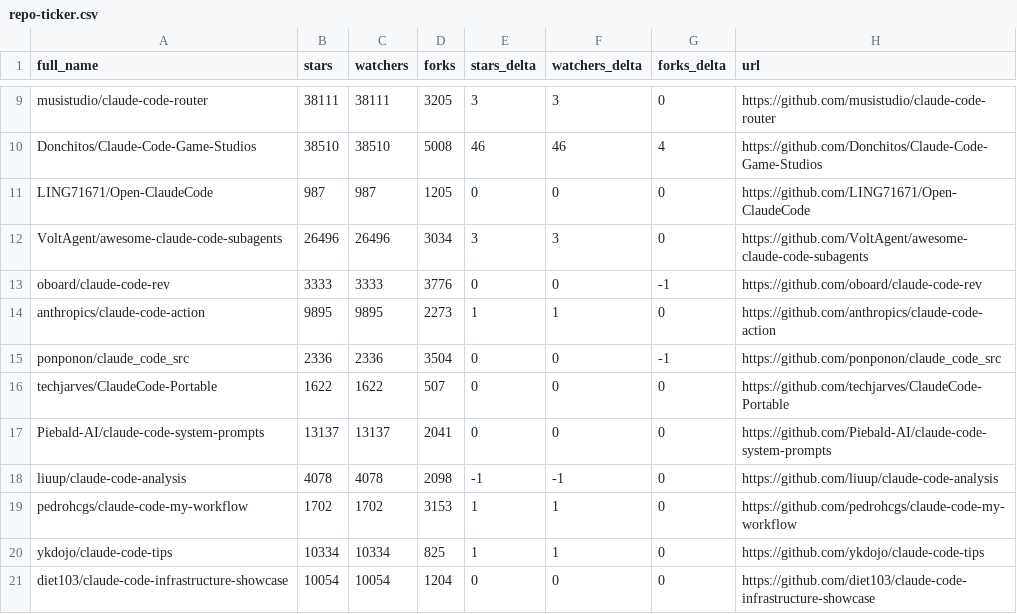
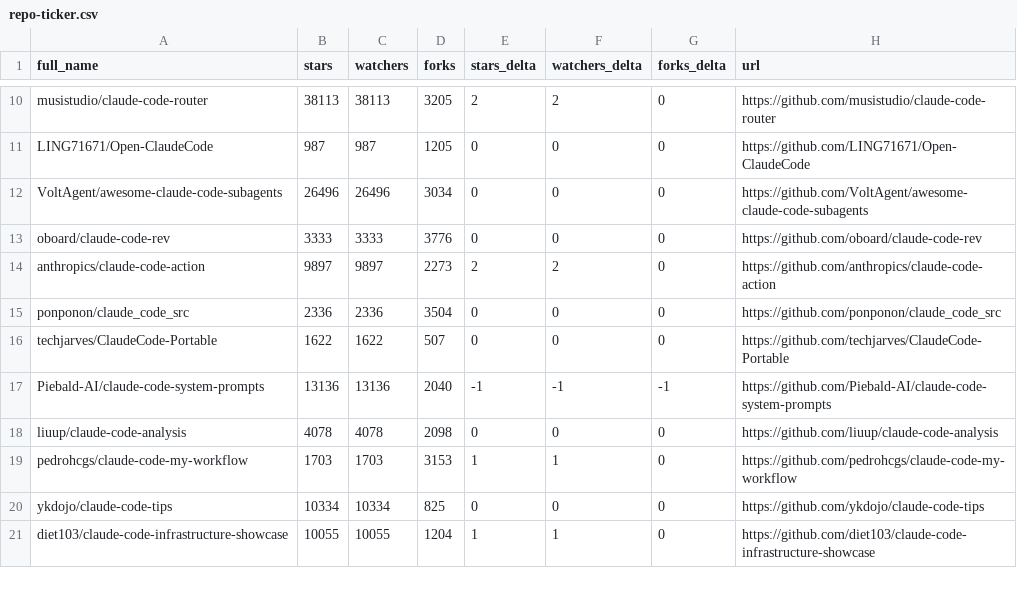
Before and after one commit to gerald-ica/awesome-claude-code, a CSV file: data/repo-ticker.csv, drawn as a sheet; only a part is shown, gaps mark what is left out; removed rows and columns are numbered as before the commit, all else as after; the diff covers the shown part only; the diff names each change by its address in the sheet, - before the commit and + after, or states it on an @@ line.

```diff
--- a/data/repo-ticker.csv
+++ b/data/repo-ticker.csv
-B10 (stars): 38111
+B10 (stars): 38113
-C10 (watchers): 38111
+C10 (watchers): 38113
-E10 (stars_delta): 3
+E10 (stars_delta): 2
-F10 (watchers_delta): 3
+F10 (watchers_delta): 2
-row 10: Donchitos/Claude-Code-Game-Studios | 38510 | 38510 | 5008 | 46 | 46 | 4 | https://github.com/Donchitos/Claude-Code-Game-Studios
-E12 (stars_delta): 3
+E12 (stars_delta): 0
-F12 (watchers_delta): 3
+F12 (watchers_delta): 0
-G13 (forks_delta): -1
+G13 (forks_delta): 0
-B14 (stars): 9895
+B14 (stars): 9897
-C14 (watchers): 9895
+C14 (watchers): 9897
-E14 (stars_delta): 1
+E14 (stars_delta): 2
-F14 (watchers_delta): 1
+F14 (watchers_delta): 2
-G15 (forks_delta): -1
+G15 (forks_delta): 0
-B17 (stars): 13137
+B17 (stars): 13136
-C17 (watchers): 13137
+C17 (watchers): 13136
-D17 (forks): 2041
+D17 (forks): 2040
-E17 (stars_delta): 0
+E17 (stars_delta): -1
-F17 (watchers_delta): 0
+F17 (watchers_delta): -1
-G17 (forks_delta): 0
+G17 (forks_delta): -1
-E18 (stars_delta): -1
+E18 (stars_delta): 0
-F18 (watchers_delta): -1
+F18 (watchers_delta): 0
-B19 (stars): 1702
+B19 (stars): 1703
-C19 (watchers): 1702
+C19 (watchers): 1703
-E20 (stars_delta): 1
+E20 (stars_delta): 0
-F20 (watchers_delta): 1
+F20 (watchers_delta): 0
-B21 (stars): 10054
+B21 (stars): 10055
-C21 (watchers): 10054
+C21 (watchers): 10055
-E21 (stars_delta): 0
+E21 (stars_delta): 1
-F21 (watchers_delta): 0
+F21 (watchers_delta): 1
```
Also changed, not shown: 2 added rows, 1 removed row and 123 edited cells elsewhere in this file, 2 other files.
